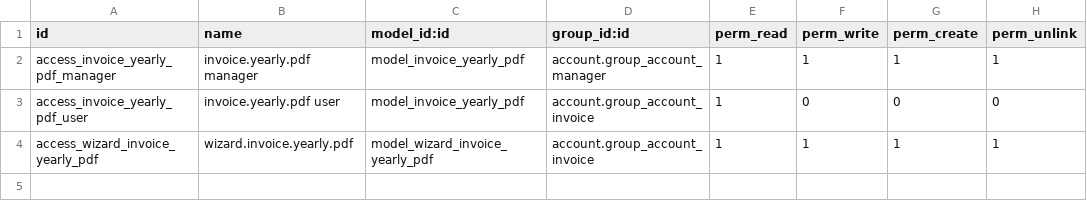
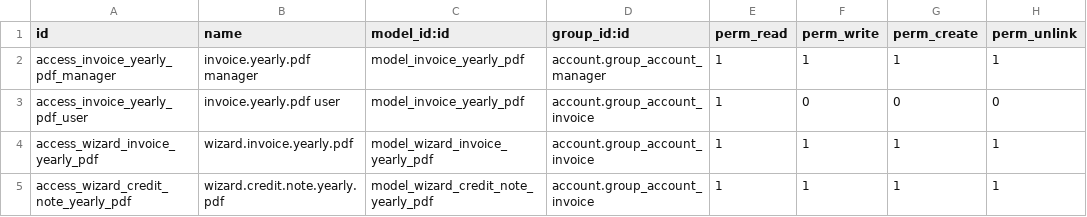
Before and after one commit to khalimouad/invoice-year-odoo-module, a CSV file: invoice_yearly_pdf_v9/security/ir.model.access.csv, drawn as a sheet.

```diff
--- a/invoice_yearly_pdf_v9/security/ir.model.access.csv
+++ b/invoice_yearly_pdf_v9/security/ir.model.access.csv
@@ -4 +4,2 @@ access_invoice_yearly_pdf_user,invoice.yearly.pdf user,model_invoice_yearly_pdf,
 access_wizard_invoice_yearly_pdf,wizard.invoice.yearly.pdf,model_wizard_invoice_yearly_pdf,account.group_account_invoice,1,1,1,1
+access_wizard_credit_note_yearly_pdf,wizard.credit.note.yearly.pdf,model_wizard_credit_note_yearly_pdf,account.group_account_invoice,1,1,1,1
```
Also changed, not shown: 10 other files.
